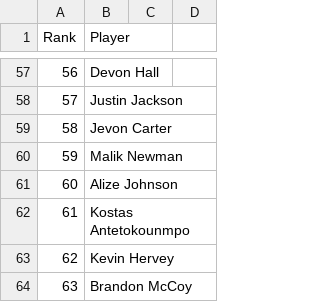
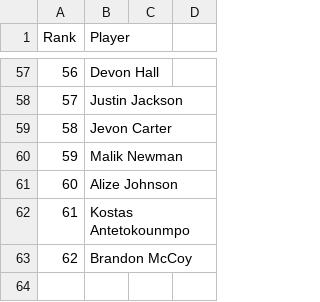
Before and after one commit to powellae/NBA.Draft.2.0, a CSV file: BigBoard.csv, drawn as a sheet; only a part is shown, gaps mark what is left out; removed rows and columns are numbered as before the commit, all else as after; the diff names each change by its address in the sheet, - before the commit and + after, or states it on an @@ line.

Commit message:
Add files via upload

```diff
--- a/BigBoard.csv
+++ b/BigBoard.csv
-row 63: 62 | Kevin Hervey
@@ column A (Rank) renumbered from row 63 down @@
```
